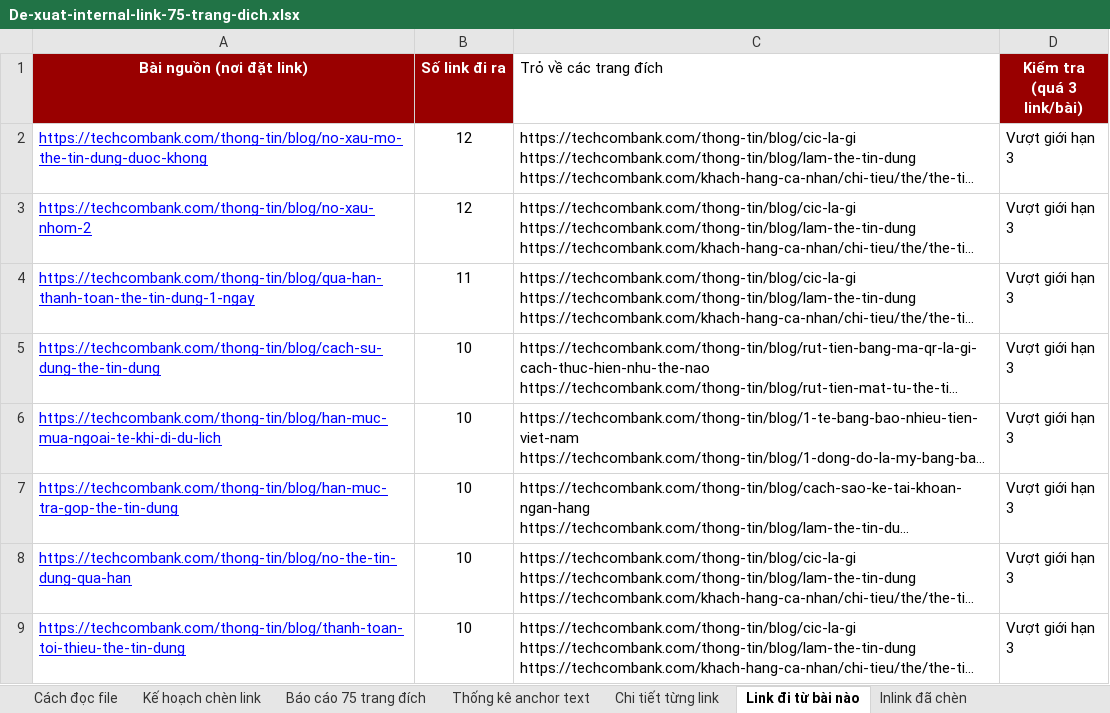
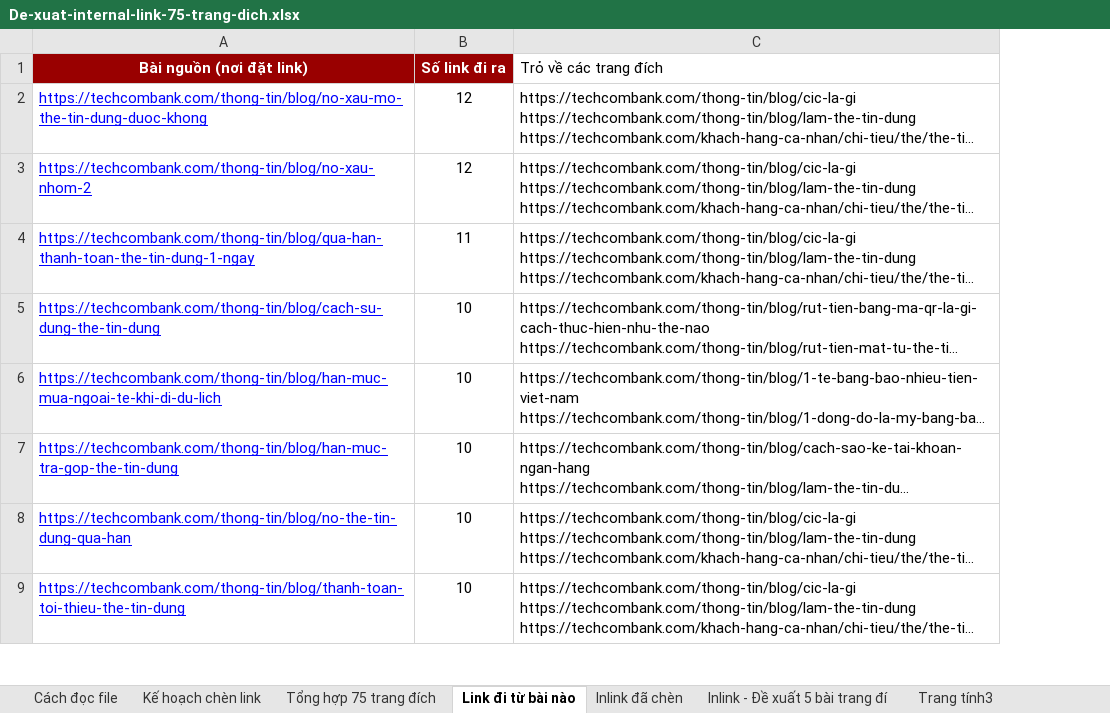
Before and after one commit to vuthithuytrang-lab/trang, an Excel workbook: Kết quả công việc Agent Boss/Viec that - Internal link TCB/De-xuat-internal-link-75-trang-dich.xlsx, sheet Link đi từ bài nào, drawn as a sheet; only a part is shown; long unchanged cells end in …; values as stored, in another font and other column widths than the file's, no borders; charts and pictures and conditional formats not drawn; the diff names each change by its address in the sheet, - before the commit and + after, or states it on an @@ line.

```diff
--- a/Kết quả công việc Agent Boss/Viec that - Internal link TCB/De-xuat-internal-link-75-trang-dich.xlsx (sheet Link đi từ bài nào)
+++ b/Kết quả công việc Agent Boss/Viec that - Internal link TCB/De-xuat-internal-link-75-trang-dich.xlsx (sheet Link đi từ bài nào)
-sheet tab: Báo cáo 75 trang đích
+sheet tab: Tổng hợp 75 trang đích
-sheet tab: Thống kê anchor text
-sheet tab: Chi tiết từng link
+sheet tab: Trang tính3
-column D (Kiểm tra (quá 3 link/bài)), rows 2-9: all Vượt giới hạn 3
```
Also changed, not shown: sheet Tổng hợp 75 trang đích, sheet Kế hoạch chèn link, sheet Cách đọc file, formulas that keep their value, charts or pictures.
